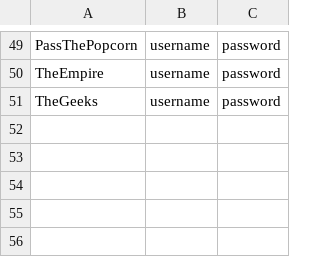
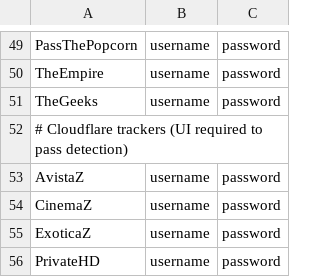
Before and after one commit to zodac/tracker-profiles, a CSV file: docker/trackers_example.csv, drawn as a sheet; only a part is shown, gaps mark what is left out; the diff names each change by its address in the sheet, - before the commit and + after, or states it on an @@ line.

Commit message:
[AvistaZ] Implemented tracker [CinemaZ] Implemented tracker [ExoticaZ] Implemented tracker [PrivateHD] Implemented tracker

```diff
--- a/docker/trackers_example.csv
+++ b/docker/trackers_example.csv
+row 52: # Cloudflare trackers (UI required to pass detection)
+row 53: AvistaZ | username | password
+row 54: CinemaZ | username | password
+row 55: ExoticaZ | username | password
+row 56: PrivateHD | username | password
```
Also changed, not shown: 4 other files.
